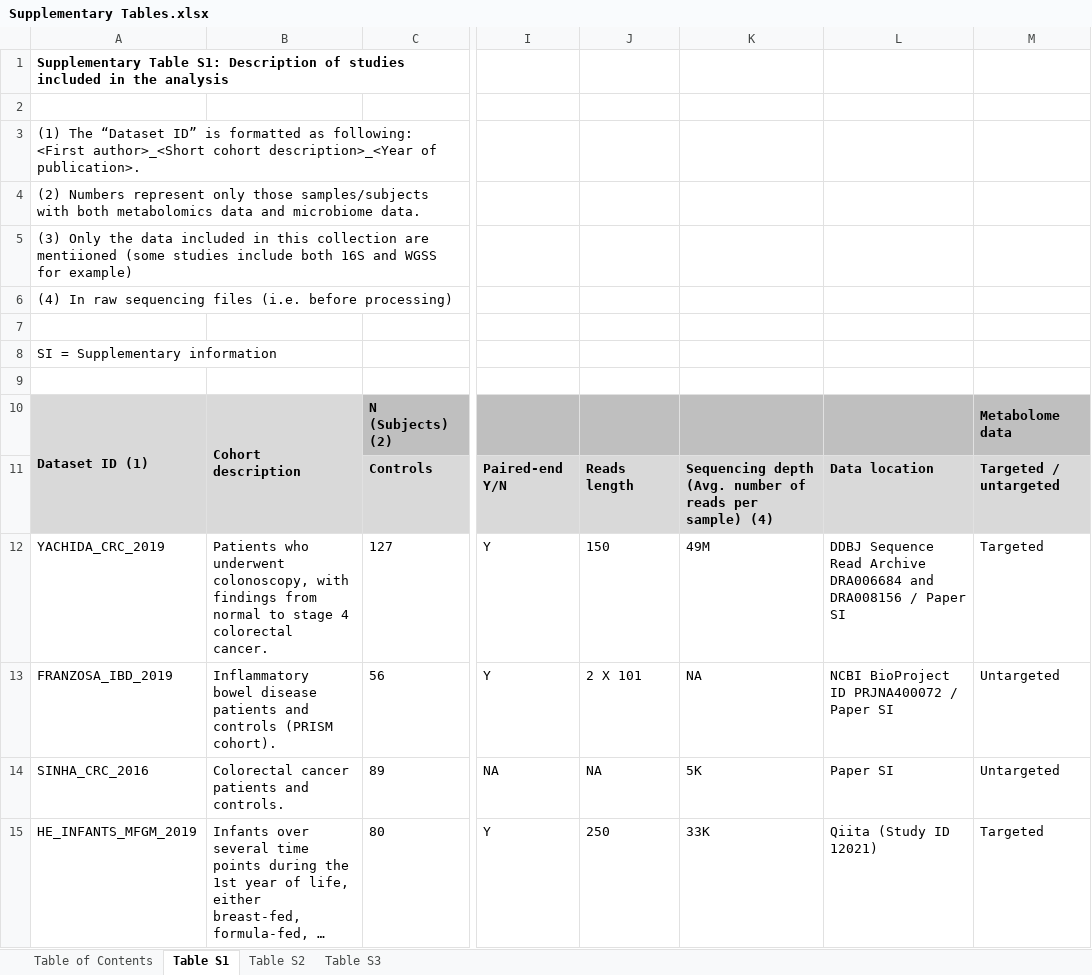
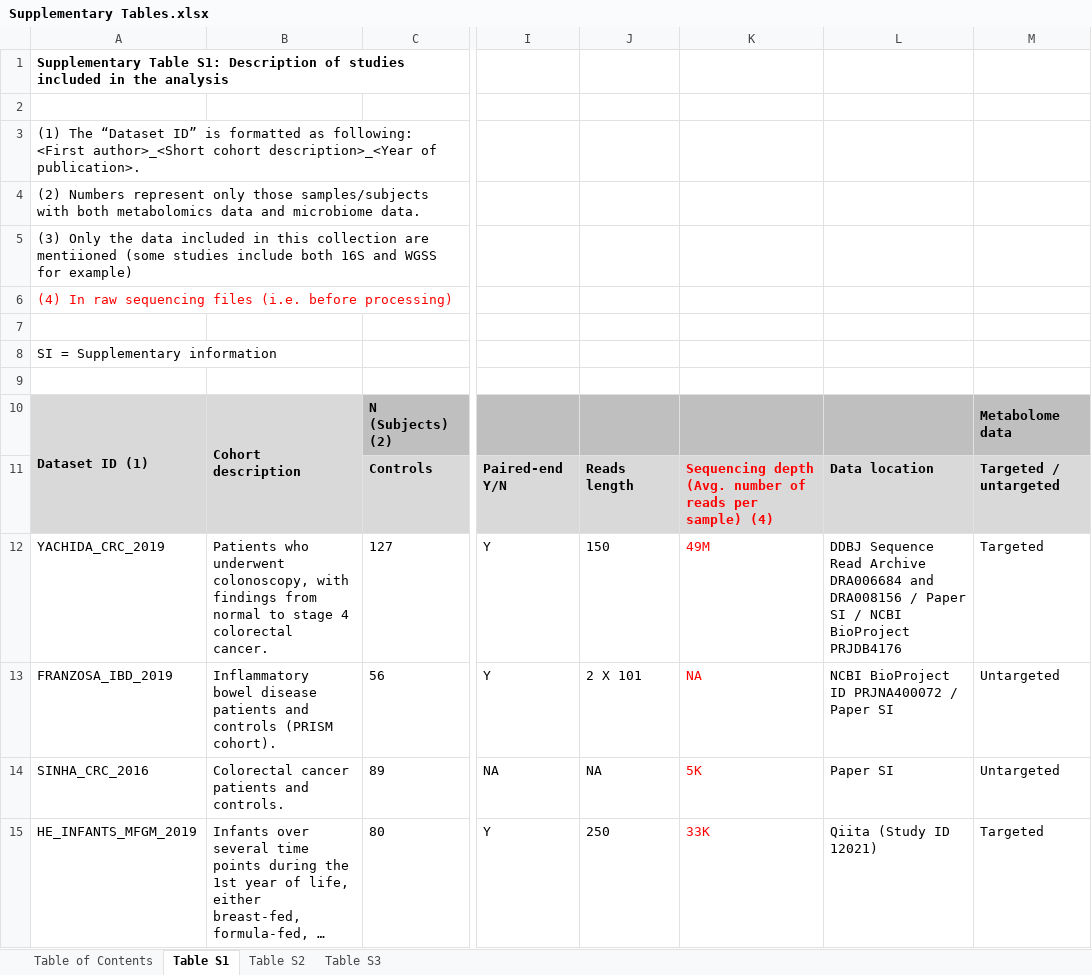
Before and after one commit to borenstein-lab/microbiome-metabolome-curated-data, an Excel workbook: docs/Supplementary Tables.xlsx, sheet Table S1, drawn as a sheet; only a part is shown, gaps mark what is left out; long unchanged cells end in …; values as stored, in another font and other column widths than the file's, no borders; the diff covers the shown part only; the diff names each change by its address in the sheet, - before the commit and + after, or states it on an @@ line.

Commit message:
Update Supplementary Tables.xlsx

```diff
--- a/docs/Supplementary Tables.xlsx (sheet Table S1)
+++ b/docs/Supplementary Tables.xlsx (sheet Table S1)
-A6 text colour: black
+A6 text colour: #FF0000
-K11:K15 text colour: black
+K11:K15 text colour: #FF0000
-L12: …Paper SI
+L12: …Paper SI / NCBI BioProject PRJDB4176
```
Also changed, not shown: 2 edited cells and cell formats elsewhere in this sheet.
